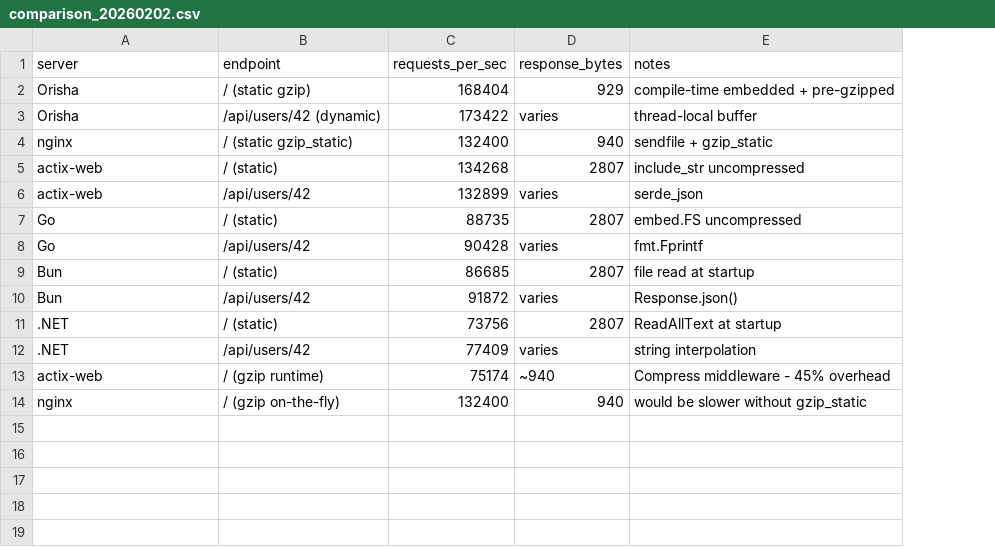
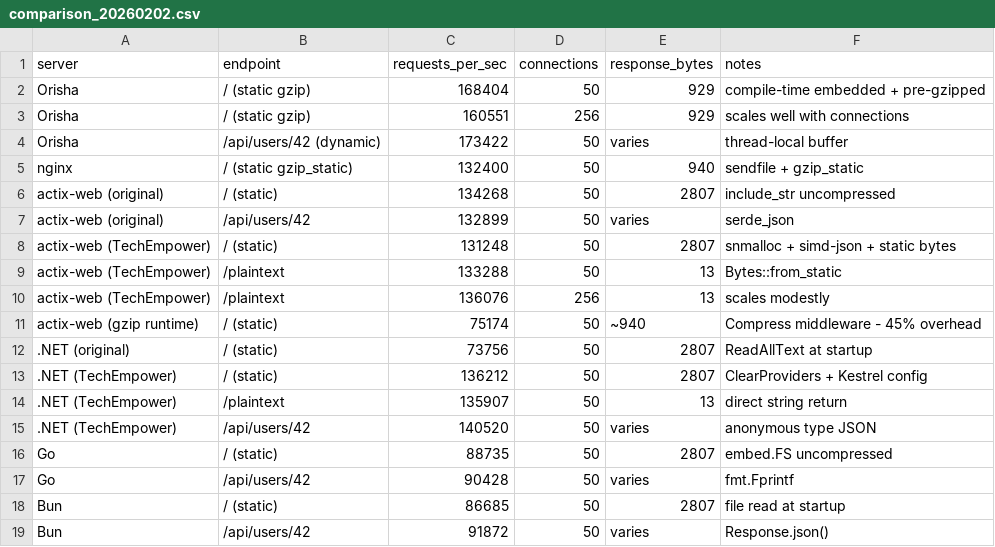
Before and after one commit to korulang/orisha, a CSV file: benchmarks/results/comparison_20260202.csv, drawn as a sheet; removed rows and columns are numbered as before the commit, all else as after; the diff names each change by its address in the sheet, - before the commit and + after, or states it on an @@ line.

Commit message:
docs: update benchmark results with all TechEmpower findings
- Add connection count column
- Include TechEmpower-optimized .NET results (73k -> 136k)
- Include TechEmpower-optimized actix-web results
- Add 256-connection scaling results for Orisha and actix-web

```diff
--- a/benchmarks/results/comparison_20260202.csv
+++ b/benchmarks/results/comparison_20260202.csv
+column D (connections), row 2: 50; rows 4-7: all 50; rows 16-19: all 50
+row 3: Orisha | / (static gzip) | 160551 | 256 | 929 | scales well with connections
-A6:A7 (server): actix-web
+A6:A7 (server): actix-web (original)
+row 8: actix-web (TechEmpower) | / (static) | 131248 | 50 | 2807 | snmalloc + simd-json + static bytes
+row 9: actix-web (TechEmpower) | /plaintext | 133288 | 50 | 13 | Bytes::from_static
+row 10: actix-web (TechEmpower) | /plaintext | 136076 | 256 | 13 | scales modestly
+row 11: actix-web (gzip runtime) | / (static) | 75174 | 50 | ~940 | Compress middleware - 45% overhead
+row 12: .NET (original) | / (static) | 73756 | 50 | 2807 | ReadAllText at startup
+row 13: .NET (TechEmpower) | / (static) | 136212 | 50 | 2807 | ClearProviders + Kestrel config
+row 14: .NET (TechEmpower) | /plaintext | 135907 | 50 | 13 | direct string return
+row 15: .NET (TechEmpower) | /api/users/42 | 140520 | 50 | varies | anonymous type JSON
-row 11: .NET | / (static) | 73756 | 2807 | ReadAllText at startup
-row 12: .NET | /api/users/42 | 77409 | varies | string interpolation
-row 13: actix-web | / (gzip runtime) | 75174 | ~940 | Compress middleware - 45% overhead
-row 14: nginx | / (gzip on-the-fly) | 132400 | 940 | would be slower without gzip_static
```
